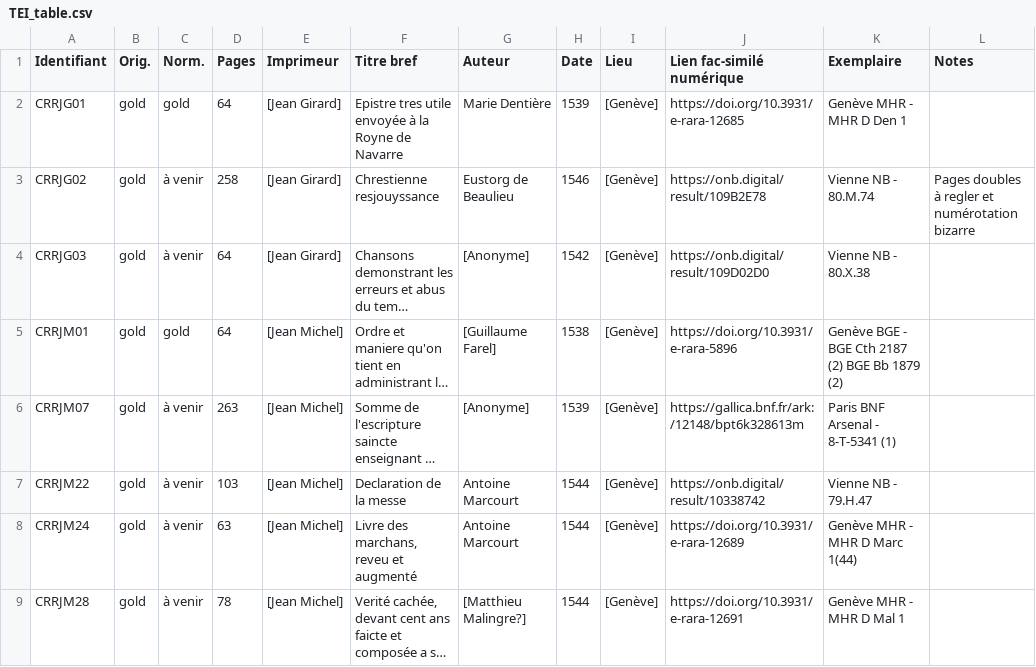
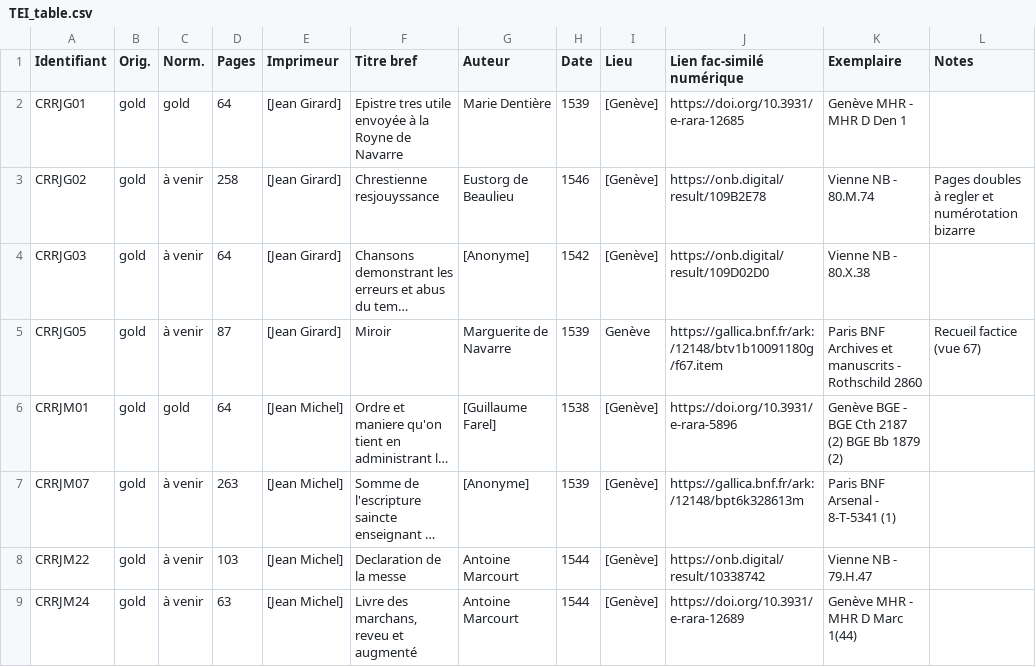
Before and after one commit to SETAFDH/TEI-SETAF, a CSV file: TEI_table.csv, drawn as a sheet; only a part is shown; the shorter side is filled out with more unchanged rows; long unchanged cells end in …; the diff names each change by its address in the sheet, - before the commit and + after, or states it on an @@ line.

Commit message:
Update TEI_table.csv

```diff
--- a/TEI_table.csv
+++ b/TEI_table.csv
+row 5: CRRJG05 | gold | à venir | 87 | [Jean Girard] | Miroir | Marguerite de Navarre | 1539 | Genève | https://gallica.bnf.fr/ark:/12148/btv1b10091180g/f67.item | Paris BNF Archives et manuscrits - Rothschild 2860 | Recueil factice (vue 67)
```
